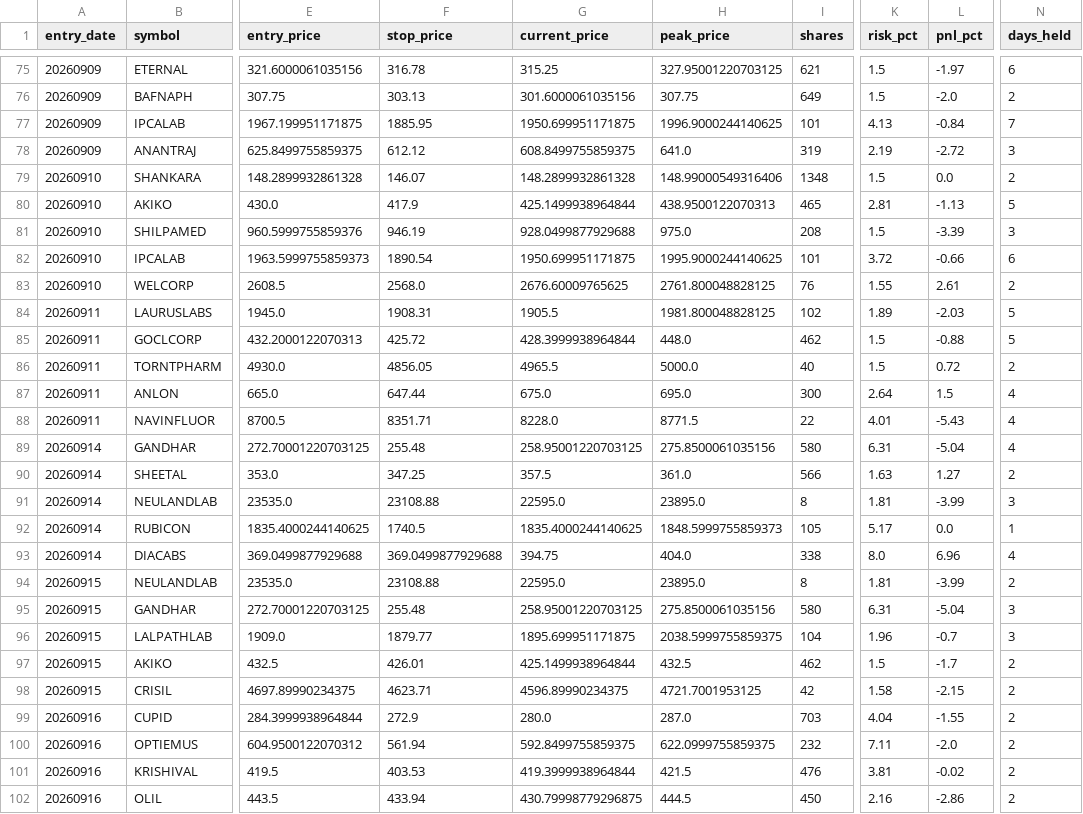
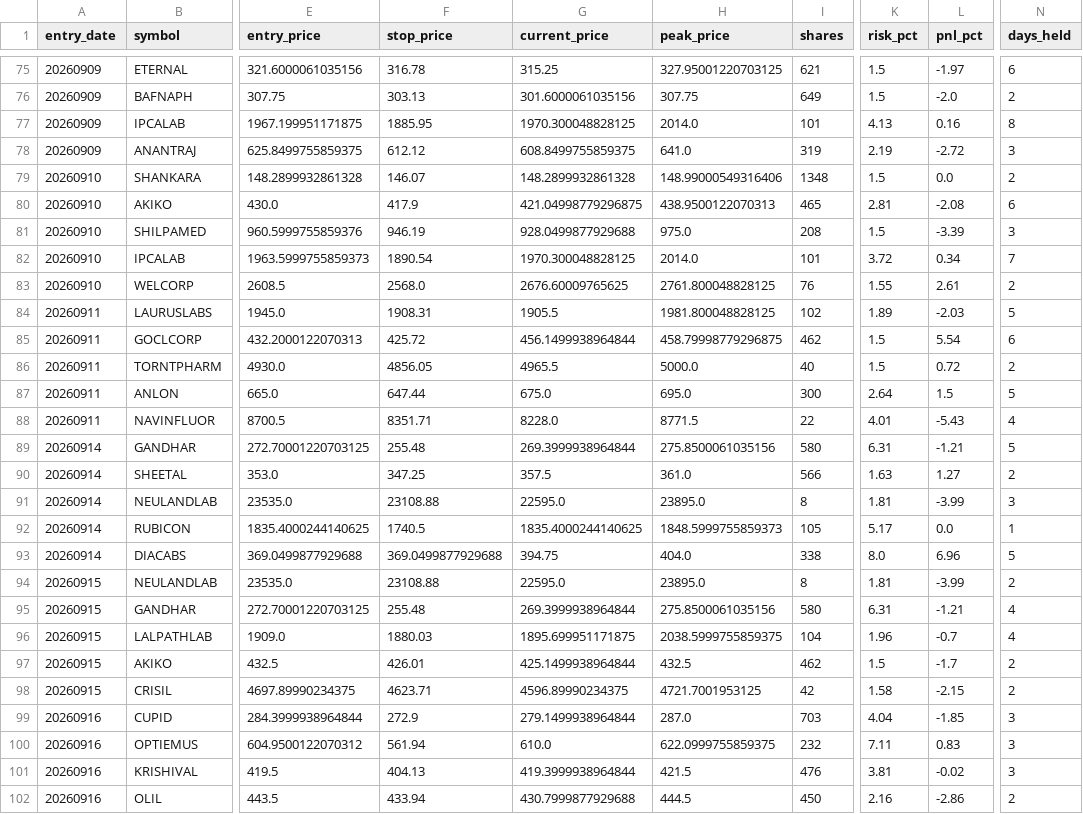
Before and after one commit to rajeshrocks4-ui/NSE-ALPHA-ENGINE, a CSV file: performance/trade_history.csv, drawn as a sheet; only a part is shown, gaps mark what is left out; the diff covers the shown part only; the diff names each change by its address in the sheet, - before the commit and + after, or states it on an @@ line.

```diff
--- a/performance/trade_history.csv
+++ b/performance/trade_history.csv
-G77 (current_price): 1950.699951171875
+G77 (current_price): 1970.300048828125
-H77 (peak_price): 1996.9000244140625
+H77 (peak_price): 2014.0
-L77 (pnl_pct): -0.84
+L77 (pnl_pct): 0.16
-N77 (days_held): 7
+N77 (days_held): 8
-G80 (current_price): 425.1499938964844
+G80 (current_price): 421.04998779296875
-L80 (pnl_pct): -1.13
+L80 (pnl_pct): -2.08
-N80 (days_held): 5
+N80 (days_held): 6
-G82 (current_price): 1950.699951171875
+G82 (current_price): 1970.300048828125
-H82 (peak_price): 1995.9000244140625
+H82 (peak_price): 2014.0
-L82 (pnl_pct): -0.66
+L82 (pnl_pct): 0.34
-N82 (days_held): 6
+N82 (days_held): 7
-G85 (current_price): 428.3999938964844
+G85 (current_price): 456.1499938964844
-H85 (peak_price): 448.0
+H85 (peak_price): 458.79998779296875
-L85 (pnl_pct): -0.88
+L85 (pnl_pct): 5.54
-N85 (days_held): 5
+N85 (days_held): 6
-N87 (days_held): 4
+N87 (days_held): 5
-G89 (current_price): 258.95001220703125
+G89 (current_price): 269.3999938964844
-L89 (pnl_pct): -5.04
+L89 (pnl_pct): -1.21
-N89 (days_held): 4
+N89 (days_held): 5
-N93 (days_held): 4
+N93 (days_held): 5
-G95 (current_price): 258.95001220703125
+G95 (current_price): 269.3999938964844
-L95 (pnl_pct): -5.04
+L95 (pnl_pct): -1.21
-N95:N96 (days_held): 3
+N95:N96 (days_held): 4
-F96 (stop_price): 1879.77
+F96 (stop_price): 1880.03
-G99 (current_price): 280.0
+G99 (current_price): 279.1499938964844
-L99 (pnl_pct): -1.55
+L99 (pnl_pct): -1.85
-N99:N101 (days_held): 2
+N99:N101 (days_held): 3
-G100 (current_price): 592.8499755859375
+G100 (current_price): 610.0
-L100 (pnl_pct): -2.0
+L100 (pnl_pct): 0.83
-F101 (stop_price): 403.53
+F101 (stop_price): 404.13
-G102 (current_price): 430.79998779296875
+G102 (current_price): 430.7999877929688
```
Also changed, not shown: 5 added rows and 81 edited cells elsewhere in this file, 2 other files.
